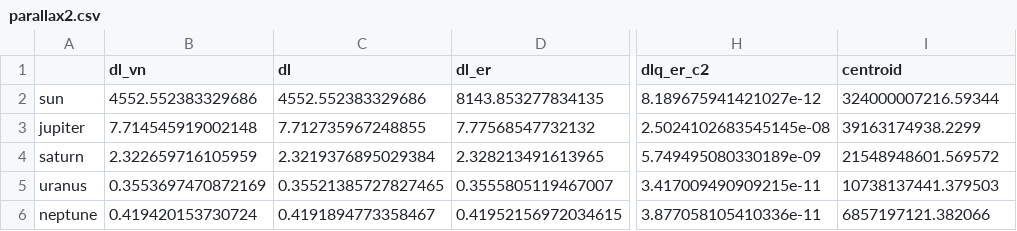
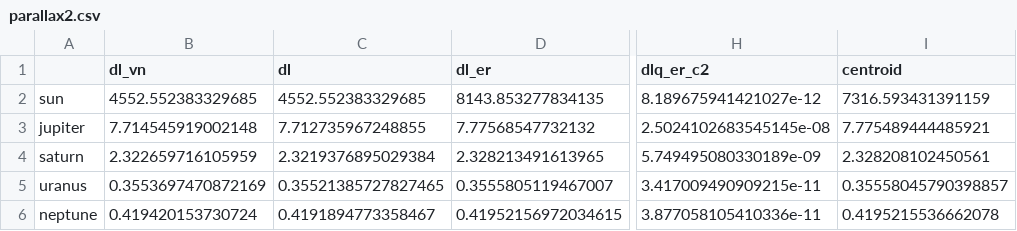
Before and after one commit to mattiafalco/Astronavigation, a CSV file: Data/parallax2.csv, drawn as a sheet; only a part is shown, gaps mark what is left out; the diff names each change by its address in the sheet, - before the commit and + after, or states it on an @@ line.

```diff
--- a/Data/parallax2.csv
+++ b/Data/parallax2.csv
-B2 (dl_vn): 4552.552383329686
+B2 (dl_vn): 4552.552383329685
-C2 (dl): 4552.552383329686
+C2 (dl): 4552.552383329685
-I2 (centroid): 324000007216.59344
+I2 (centroid): 7316.593431391159
-I3 (centroid): 39163174938.2299
+I3 (centroid): 7.775489444485921
-I4 (centroid): 21548948601.569572
+I4 (centroid): 2.328208102450561
-I5 (centroid): 10738137441.379503
+I5 (centroid): 0.35558045790398857
-I6 (centroid): 6857197121.382066
+I6 (centroid): 0.4195215536662078
```
Also changed, not shown: Data/jupiter_deflections.csv, Data/parallax1.csv, 2 other files.
